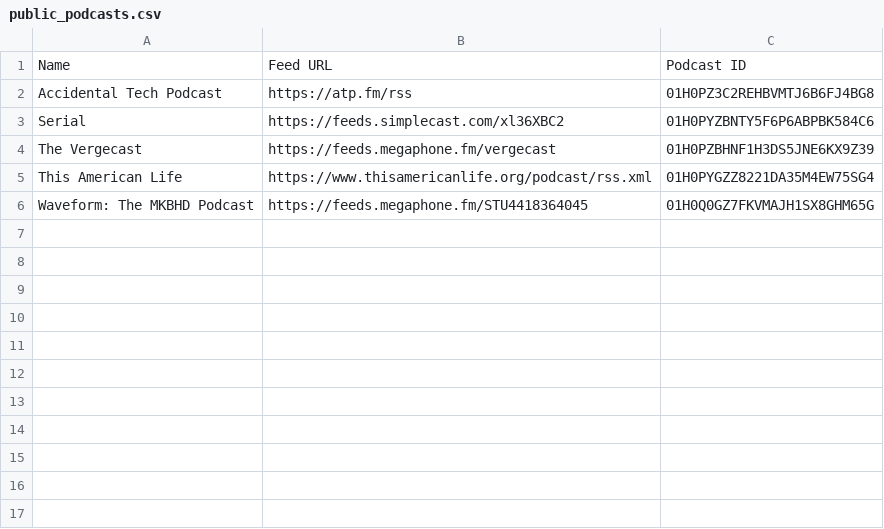
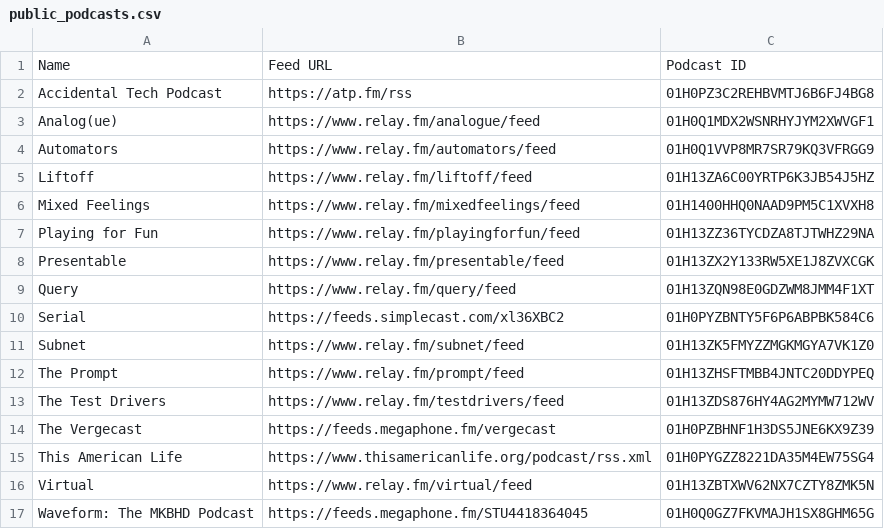
Before and after one commit to jeremyvaartjes/open_podcast_directory, a CSV file: public_podcasts.csv, drawn as a sheet; the diff names each change by its address in the sheet, - before the commit and + after, or states it on an @@ line.

Commit message:
Some more feeds

```diff
--- a/public_podcasts.csv
+++ b/public_podcasts.csv
+row 3: Analog(ue) | https://www.relay.fm/analogue/feed | 01H0Q1MDX2WSNRHYJYM2XWVGF1
+row 4: Automators | https://www.relay.fm/automators/feed | 01H0Q1VVP8MR7SR79KQ3VFRGG9
+row 5: Liftoff | https://www.relay.fm/liftoff/feed | 01H13ZA6C00YRTP6K3JB54J5HZ
+row 6: Mixed Feelings | https://www.relay.fm/mixedfeelings/feed | 01H1400HHQ0NAAD9PM5C1XVXH8
+row 7: Playing for Fun | https://www.relay.fm/playingforfun/feed | 01H13ZZ36TYCDZA8TJTWHZ29NA
+row 8: Presentable | https://www.relay.fm/presentable/feed | 01H13ZX2Y133RW5XE1J8ZVXCGK
+row 9: Query | https://www.relay.fm/query/feed | 01H13ZQN98E0GDZWM8JMM4F1XT
+row 11: Subnet | https://www.relay.fm/subnet/feed | 01H13ZK5FMYZZMGKMGYA7VK1Z0
+row 12: The Prompt | https://www.relay.fm/prompt/feed | 01H13ZHSFTMBB4JNTC20DDYPEQ
+row 13: The Test Drivers | https://www.relay.fm/testdrivers/feed | 01H13ZDS876HY4AG2MYMW712WV
+row 16: Virtual | https://www.relay.fm/virtual/feed | 01H13ZBTXWV62NX7CZTY8ZMK5N
```
